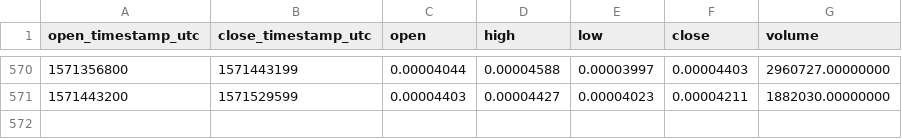
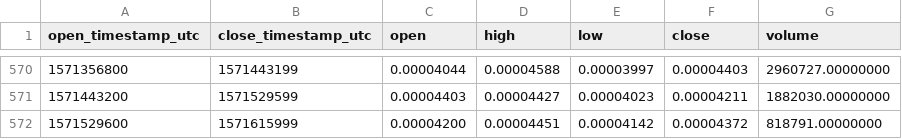
Before and after one commit to cryptobigbro/binance-WPRETH, a CSV file: binance-WPRETH-1d.csv, drawn as a sheet; only a part is shown, gaps mark what is left out; the diff names each change by its address in the sheet, - before the commit and + after, or states it on an @@ line.

Commit message:
Update OHLCV data.

```diff
--- a/binance-WPRETH-1d.csv
+++ b/binance-WPRETH-1d.csv
+row 572: 1571529600 | 1571615999 | 0.00004200 | 0.00004451 | 0.00004142 | 0.00004372 | 818791.00000000
```
Also changed, not shown: 1 other file.
